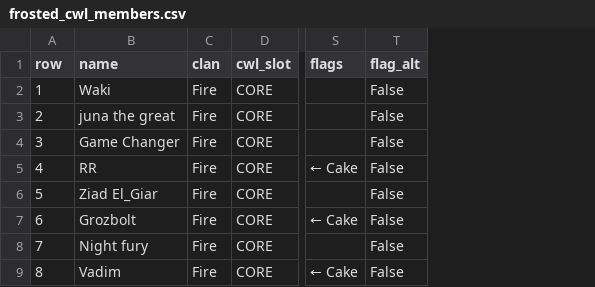
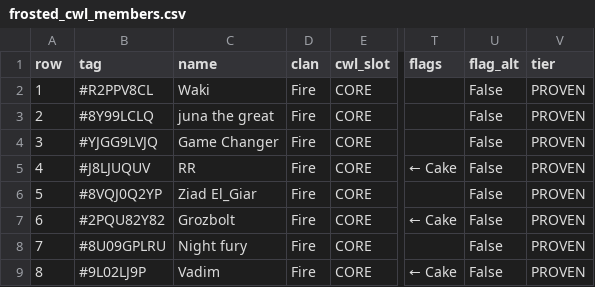
Before and after one commit to imwakii/Frosted-Family, a CSV file: frosted_cwl_members.csv, drawn as a sheet; only a part is shown, gaps mark what is left out; the diff names each change by its address in the sheet, - before the commit and + after, or states it on an @@ line.

```diff
--- a/frosted_cwl_members.csv
+++ b/frosted_cwl_members.csv
+column B (tag), rows 2-9: #R2PPV8CL | #8Y99LCLQ | #YJGG9LVJQ | #J8LJUQUV | #8VQJ0Q2YP | #2PQU82Y82 | #8U09GPLRU | #9L02LJ9P
+column V (tier), rows 2-9: all PROVEN
```
Also changed, not shown: 20 other files.
